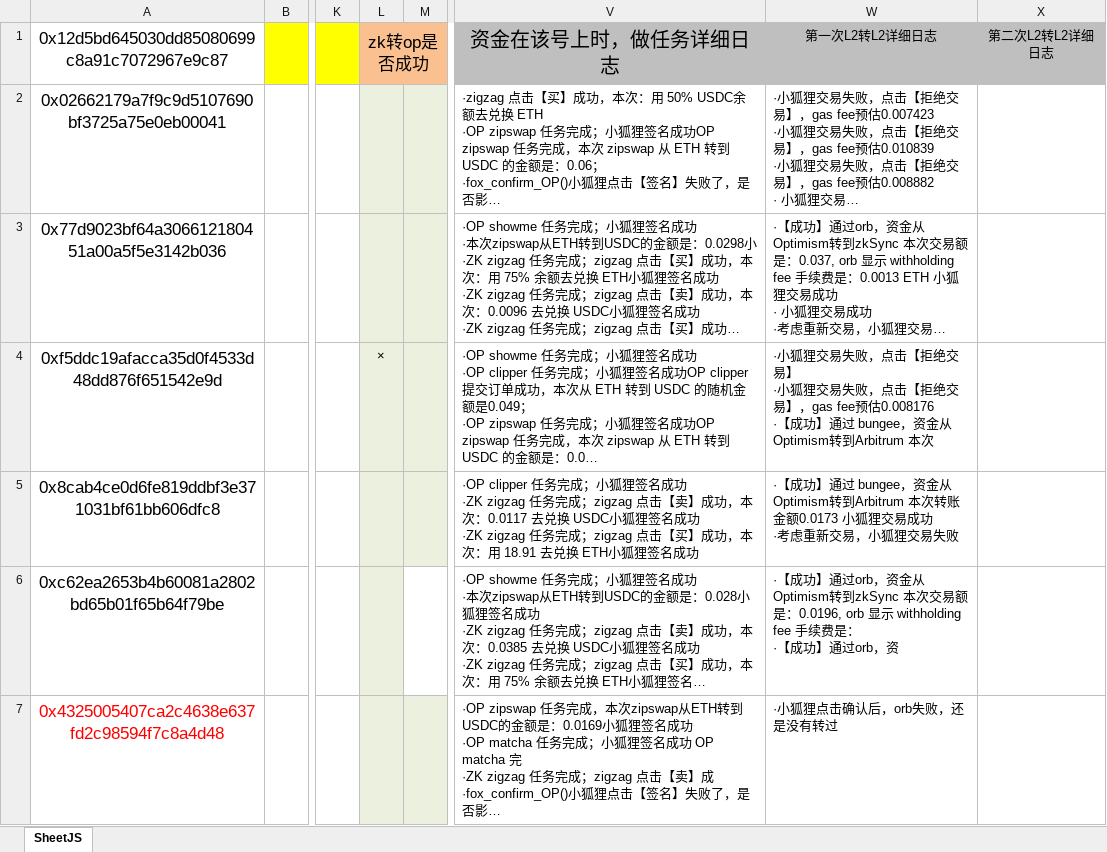
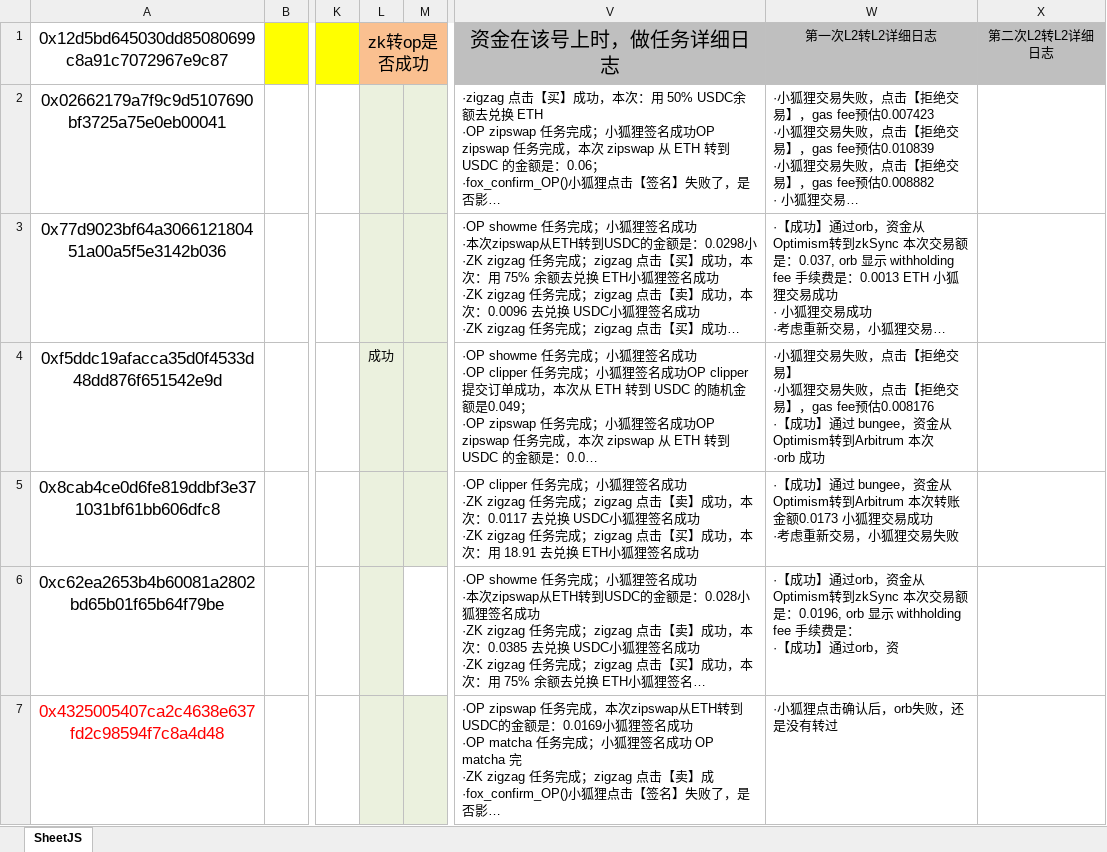
Before and after one commit to alveraboquet/Block_chain, an Excel workbook: eth1000_操作后.xlsx, sheet SheetJS, drawn as a sheet; only a part is shown, gaps mark what is left out; long unchanged cells end in …; values as stored, in another font and other column widths than the file's, no borders; ↵ is a line break in a cell; the diff names each change by its address in the sheet, - before the commit and + after, or states it on an @@ line.

```diff
--- a/eth1000_操作后.xlsx (sheet SheetJS)
+++ b/eth1000_操作后.xlsx (sheet SheetJS)
-L4: ×
+L4: 成功
-W4: …到Arbitrum 本次
+W4: …到Arbitrum 本次 ↵ ·orb 成功
```
Also changed, not shown: 2 other files.
